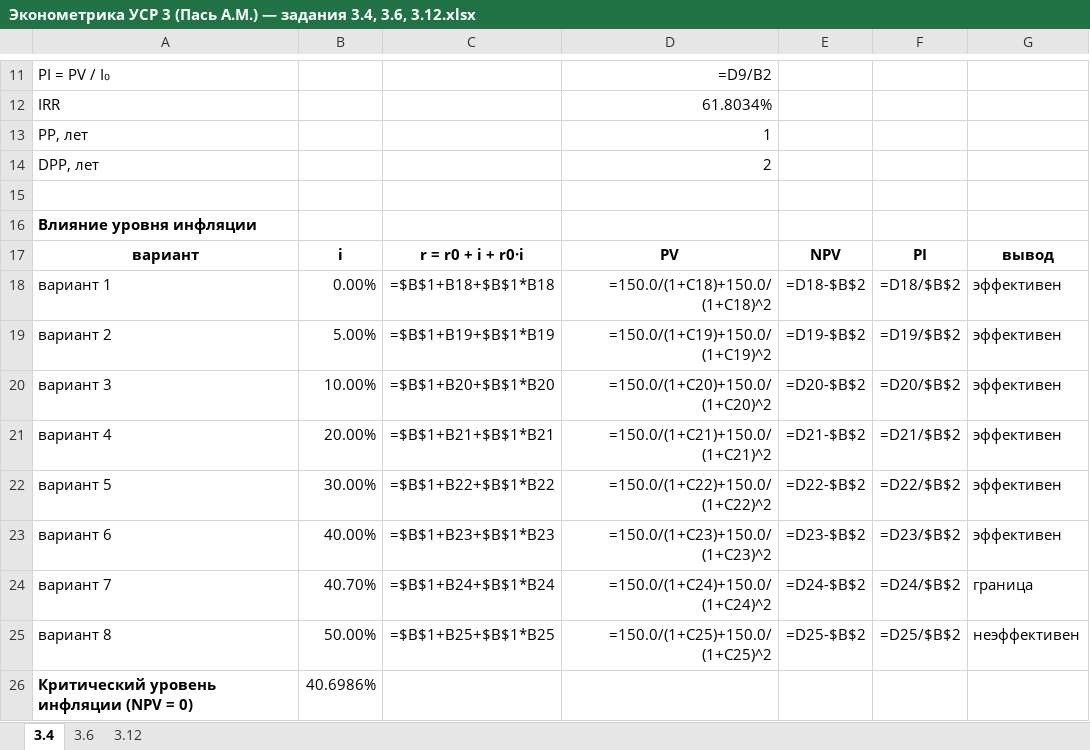
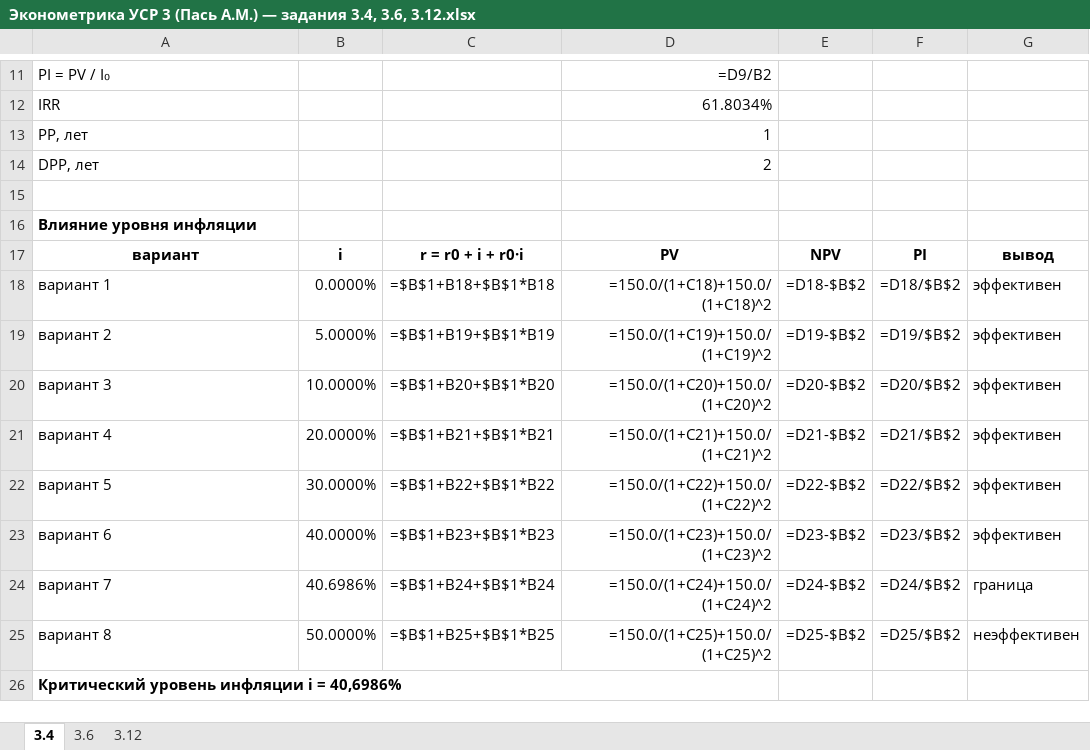
Before and after one commit to Tosicf/Verich, an Excel workbook: outputs/Эконометрика УСР 3 (Пась А.М.) — задания 3.4, 3.6, 3.12.xlsx, sheet 3.4, drawn as a sheet; only a part is shown, gaps mark what is left out; values as stored, in another font and other column widths than the file's, no borders; formulas without a stored value are shown as written; removed rows and columns are numbered as before the commit, all else as after; the diff names each change by its address in the sheet, - before the commit and + after, or states it on an @@ line.

Commit message:
Кадры Excel: подпись больше не налезает на значения, NPV в 3.12 считается живым SUMPRODUCT по строке множителей
- рендер (make_invest_screenshots.py) теперь льёт текстовую подпись вправо по
  пустым ячейкам, как Excel, и затирает под ней сетку;
- «Критический уровень инфляции i = 40,6986 %» — объединённая ячейка A:D на
  листах 3.4 и 3.6 (раньше текст перекрывал значение);
- i и r в таблице вариантов показываем с 4 знаками (40,6986 % вместо 40,70 %),
  чтобы кадр совпадал с формулой (4) в отчёте;
- на листе 3.12 NPV проекта = SUMPRODUCT(B:F строки потока; : строки
  дисконтеров) — значение в книге теперь вычисляется, а не вписано; проверено
  xlcalc: все шесть NPV и Σ NPV·x = 117,8096 совпадают с solve_invest.py.

Co-authored-by: arena-agent <297053741+arena-agent@users.noreply.github.com>

```diff
--- a/outputs/Эконометрика УСР 3 (Пась А.М.) — задания 3.4, 3.6, 3.12.xlsx (sheet 3.4)
+++ b/outputs/Эконометрика УСР 3 (Пась А.М.) — задания 3.4, 3.6, 3.12.xlsx (sheet 3.4)
-B18: 0.00%
+B18: 0.0000%
-B19: 5.00%
+B19: 5.0000%
-B20: 10.00%
+B20: 10.0000%
-B21: 20.00%
+B21: 20.0000%
-B22: 30.00%
+B22: 30.0000%
-B23: 40.00%
+B23: 40.0000%
-B24: 40.70%
+B24: 40.6986%
-B25: 50.00%
+B25: 50.0000%
-row 26: Критический уровень инфляции (NPV = 0) | 40.6986%
+row 26: Критический уровень инфляции i = 40,6986%
```
Also changed, not shown: sheet 3.12, sheet 3.6, 15 other files.
